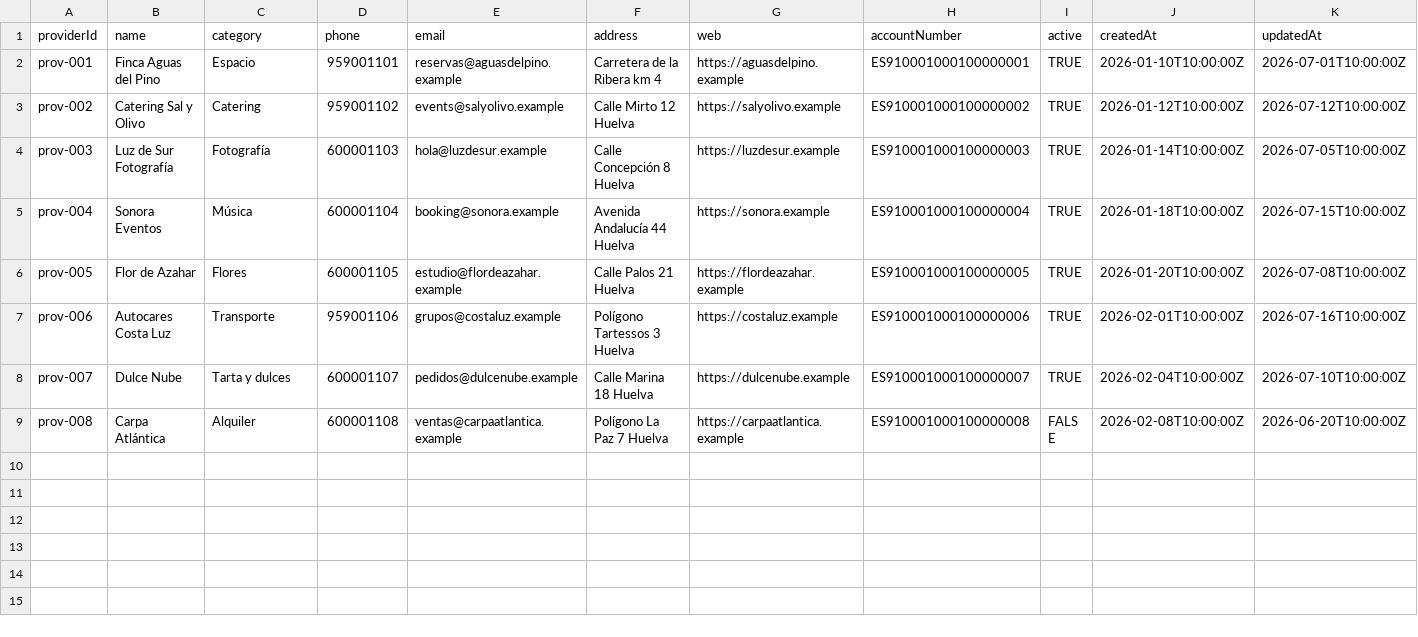
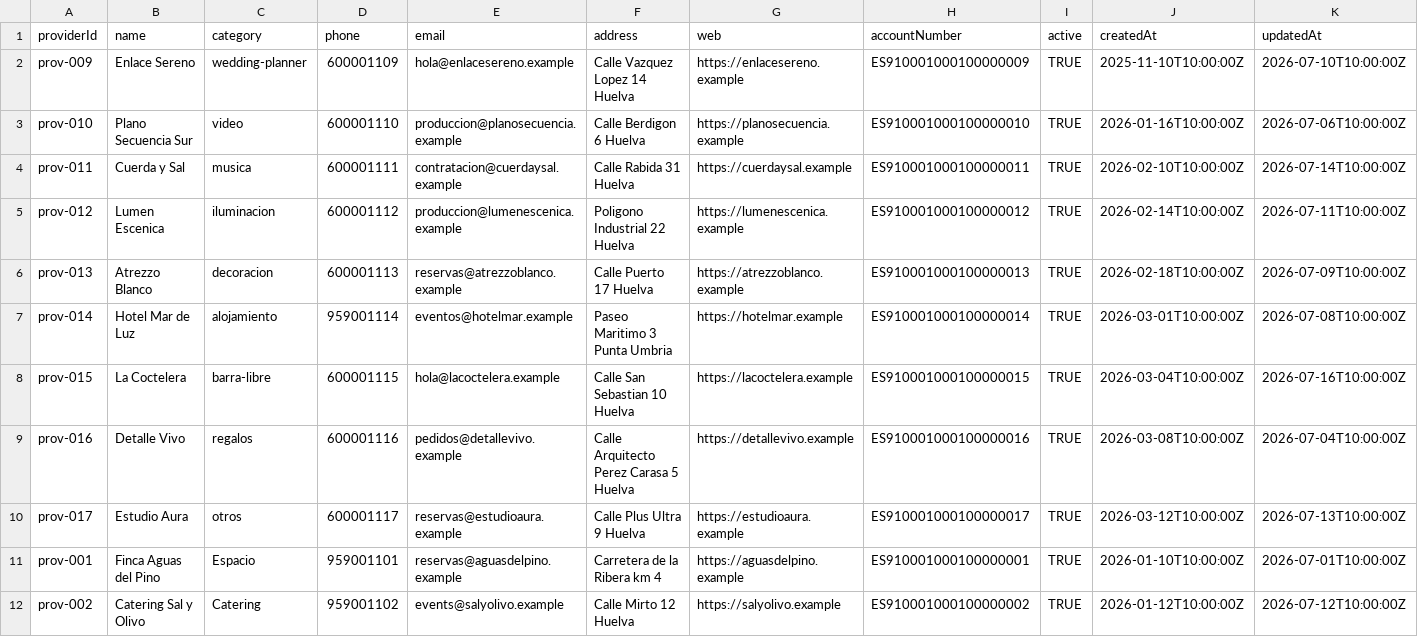
Before and after one commit to MiguelRico/wedding-demo, a CSV file: data/Proveedores.csv, drawn as a sheet; only a part is shown; the shorter side is filled out with more unchanged rows.

```diff
--- a/data/Proveedores.csv
+++ b/data/Proveedores.csv
@@ -1,2 +1,11 @@
 providerId,name,category,phone,email,address,web,accountNumber,active,createdAt,updatedAt
+prov-009,Enlace Sereno,wedding-planner,600001109,hola@enlacesereno.example,Calle Vazquez Lopez 14 Huelva,https://enlacesereno.example,ES910001000100000009,TRUE,2025-11-10T10:00:00Z,2026-07-10T10:00:00Z
+prov-010,Plano Secuencia Sur,video,600001110,produccion@planosecuencia.example,Calle Berdigon 6 Huelva,https://planosecuencia.example,ES910001000100000010,TRUE,2026-01-16T10:00:00Z,2026-07-06T10:00:00Z
+prov-011,Cuerda y Sal,musica,600001111,contratacion@cuerdaysal.example,Calle Rabida 31 Huelva,https://cuerdaysal.example,ES910001000100000011,TRUE,2026-02-10T10:00:00Z,2026-07-14T10:00:00Z
+prov-012,Lumen Escenica,iluminacion,600001112,produccion@lumenescenica.example,Poligono Industrial 22 Huelva,https://lumenescenica.example,ES910001000100000012,TRUE,2026-02-14T10:00:00Z,2026-07-11T10:00:00Z
+prov-013,Atrezzo Blanco,decoracion,600001113,reservas@atrezzoblanco.example,Calle Puerto 17 Huelva,https://atrezzoblanco.example,ES910001000100000013,TRUE,2026-02-18T10:00:00Z,2026-07-09T10:00:00Z
+prov-014,Hotel Mar de Luz,alojamiento,959001114,eventos@hotelmar.example,Paseo Maritimo 3 Punta Umbria,https://hotelmar.example,ES910001000100000014,TRUE,2026-03-01T10:00:00Z,2026-07-08T10:00:00Z
+prov-015,La Coctelera,barra-libre,600001115,hola@lacoctelera.example,Calle San Sebastian 10 Huelva,https://lacoctelera.example,ES910001000100000015,TRUE,2026-03-04T10:00:00Z,2026-07-16T10:00:00Z
+prov-016,Detalle Vivo,regalos,600001116,pedidos@detallevivo.example,Calle Arquitecto Perez Carasa 5 Huelva,https://detallevivo.example,ES910001000100000016,TRUE,2026-03-08T10:00:00Z,2026-07-04T10:00:00Z
+prov-017,Estudio Aura,otros,600001117,reservas@estudioaura.example,Calle Plus Ultra 9 Huelva,https://estudioaura.example,ES910001000100000017,TRUE,2026-03-12T10:00:00Z,2026-07-13T10:00:00Z
 prov-001,Finca Aguas del Pino,Espacio,959001101,reservas@aguasdelpino.example,Carretera de la Ribera km 4,https://aguasdelpino.example,ES910001000100000001,TRUE,2026-01-10T10:00:00Z,2026-07-01T10:00:00Z
```
Also changed, not shown: data/Asientos.csv, data/Notificaciones.csv, 4 other files.
